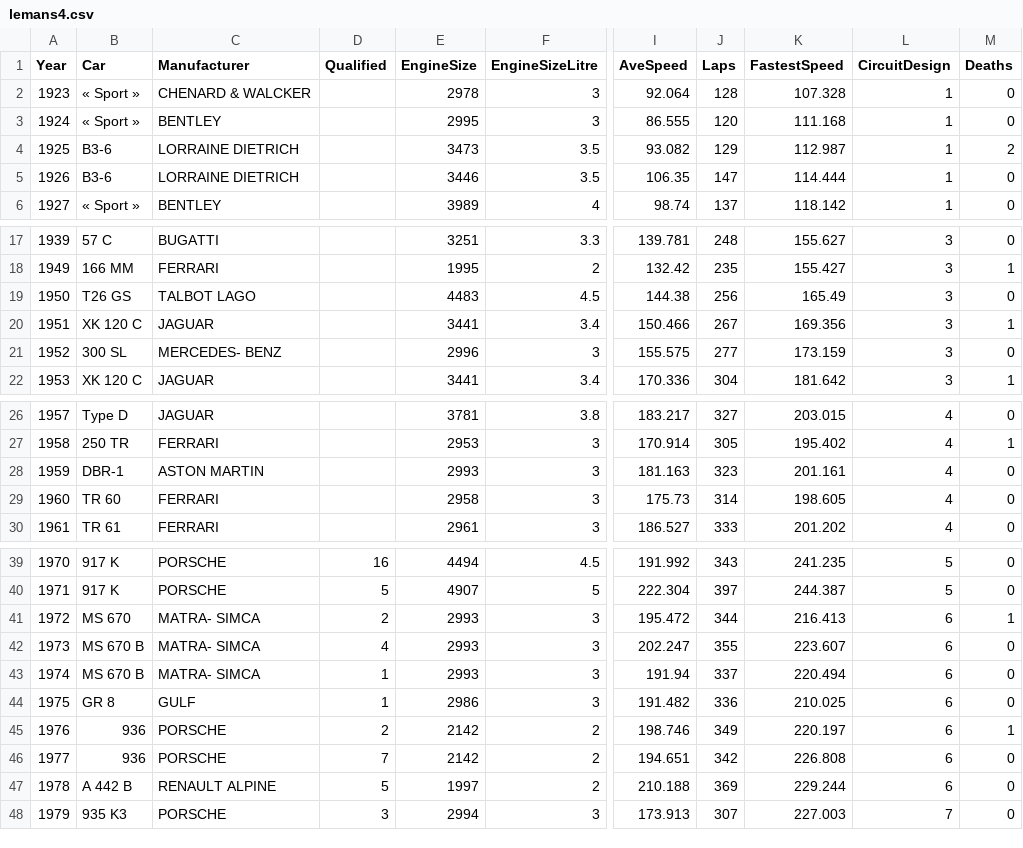
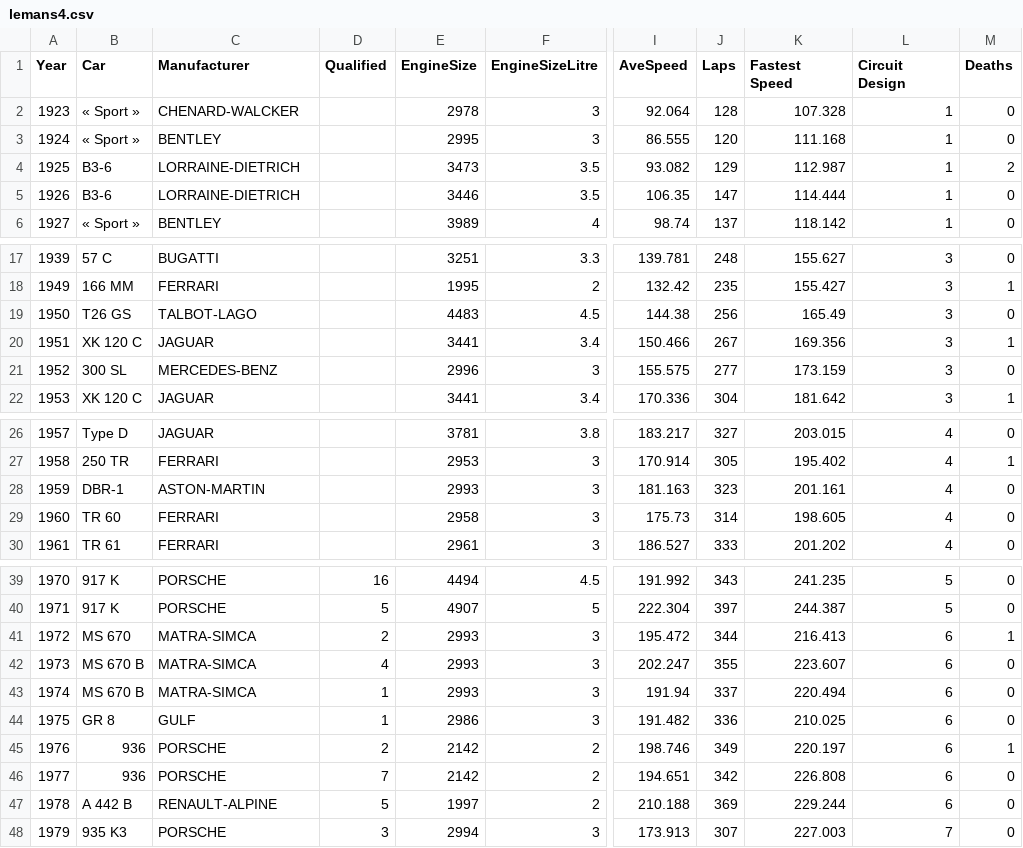
Before and after one commit to ksdhami/cpsc583, a CSV file: lemans4.csv, drawn as a sheet; only a part is shown, gaps mark what is left out; the diff names each change by its address in the sheet, - before the commit and + after, or states it on an @@ line.

Commit message:
Update lemans4.csv

```diff
--- a/lemans4.csv
+++ b/lemans4.csv
-K1: FastestSpeed
+K1: Fastest Speed
-L1: CircuitDesign
+L1: Circuit Design
-C2 (Manufacturer): CHENARD & WALCKER
+C2 (Manufacturer): CHENARD-WALCKER
-C4:C5 (Manufacturer): LORRAINE DIETRICH
+C4:C5 (Manufacturer): LORRAINE-DIETRICH
-C19 (Manufacturer): TALBOT LAGO
+C19 (Manufacturer): TALBOT-LAGO
-C21 (Manufacturer): MERCEDES- BENZ
+C21 (Manufacturer): MERCEDES-BENZ
-C28 (Manufacturer): ASTON MARTIN
+C28 (Manufacturer): ASTON-MARTIN
-C41:C43 (Manufacturer): MATRA- SIMCA
+C41:C43 (Manufacturer): MATRA-SIMCA
-C47 (Manufacturer): RENAULT ALPINE
+C47 (Manufacturer): RENAULT-ALPINE
```
